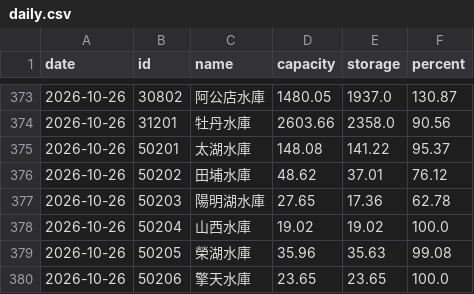
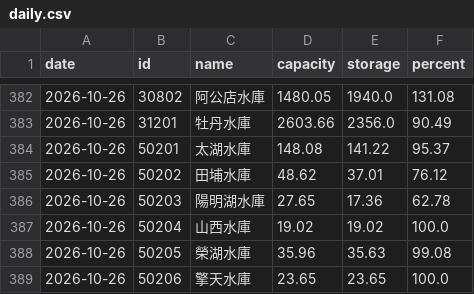
Before and after one commit to twranger-glitch/geo-taiwan, a CSV file: data/reservoirs/daily.csv, drawn as a sheet; only a part is shown, gaps mark what is left out; the diff covers the shown part only.

```diff
--- a/data/reservoirs/daily.csv
+++ b/data/reservoirs/daily.csv
@@ -373,3 +382,3 @@ date,id,name,capacity,storage,percent
-2026-10-26,30802,阿公店水庫,1480.05,1937.0,130.87
-2026-10-26,31201,牡丹水庫,2603.66,2358.0,90.56
+2026-10-26,30802,阿公店水庫,1480.05,1940.0,131.08
+2026-10-26,31201,牡丹水庫,2603.66,2356.0,90.49
 2026-10-26,50201,太湖水庫,148.08,141.22,95.37
```
Also changed, not shown: 9 added rows and 24 edited cells elsewhere in this file, data/reservoirs/hourly.csv, 1 other file.
